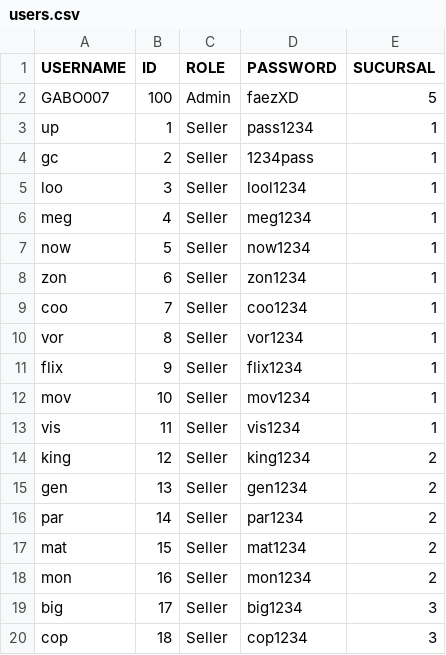
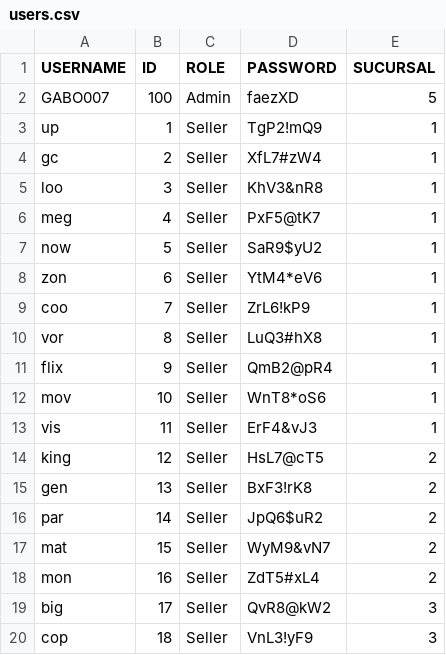
Before and after one commit to FAEZ380/neyi, a CSV file: users.csv, drawn as a sheet.

Commit message:
fercho

```diff
--- a/users.csv
+++ b/users.csv
@@ -2,19 +2,19 @@ USERNAME,ID,ROLE,PASSWORD,SUCURSAL
 GABO007,100,Admin,faezXD,5
-up,1,Seller,pass1234,1
-gc,2,Seller,1234pass,1
-loo,3,Seller,lool1234,1
-meg,4,Seller,meg1234,1
-now,5,Seller,now1234,1
-zon,6,Seller,zon1234,1
-coo,7,Seller,coo1234,1
-vor,8,Seller,vor1234,1
-flix,9,Seller,flix1234,1
-mov,10,Seller,mov1234,1
-vis,11,Seller,vis1234,1
-king,12,Seller,king1234,2
-gen,13,Seller,gen1234,2
-par,14,Seller,par1234,2
-mat,15,Seller,mat1234,2
-mon,16,Seller,mon1234,2
-big,17,Seller,big1234,3
-cop,18,Seller,cop1234,3
+up,1,Seller,TgP2!mQ9,1
+gc,2,Seller,XfL7#zW4,1
+loo,3,Seller,KhV3&nR8,1
+meg,4,Seller,PxF5@tK7,1
+now,5,Seller,SaR9$yU2,1
+zon,6,Seller,YtM4*eV6,1
+coo,7,Seller,ZrL6!kP9,1
+vor,8,Seller,LuQ3#hX8,1
+flix,9,Seller,QmB2@pR4,1
+mov,10,Seller,WnT8*oS6,1
+vis,11,Seller,ErF4&vJ3,1
+king,12,Seller,HsL7@cT5,2
+gen,13,Seller,BxF3!rK8,2
+par,14,Seller,JpQ6$uR2,2
+mat,15,Seller,WyM9&vN7,2
+mon,16,Seller,ZdT5#xL4,2
+big,17,Seller,QvR8@kW2,3
+cop,18,Seller,VnL3!yF9,3
```
